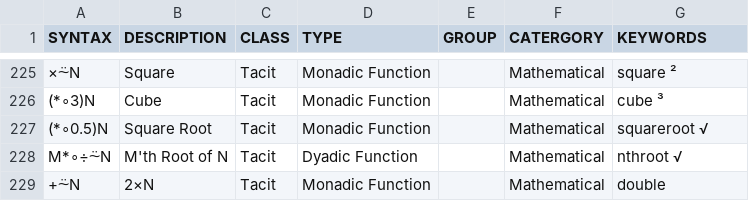
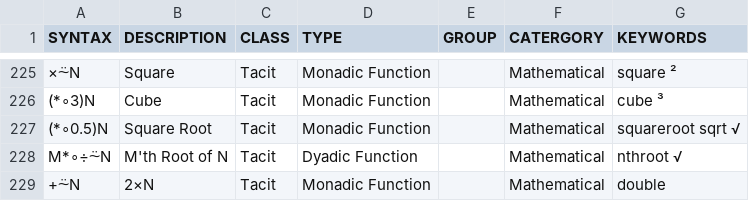
Before and after one commit to abrudz/aplcart, a TSV file: table.tsv, drawn as a sheet; only a part is shown, gaps mark what is left out; the diff names each change by its address in the sheet, - before the commit and + after, or states it on an @@ line.

Commit message:
sqrt synonym square root

```diff
--- a/table.tsv
+++ b/table.tsv
-G227 (KEYWORDS): squareroot √
+G227 (KEYWORDS): squareroot sqrt √
```
